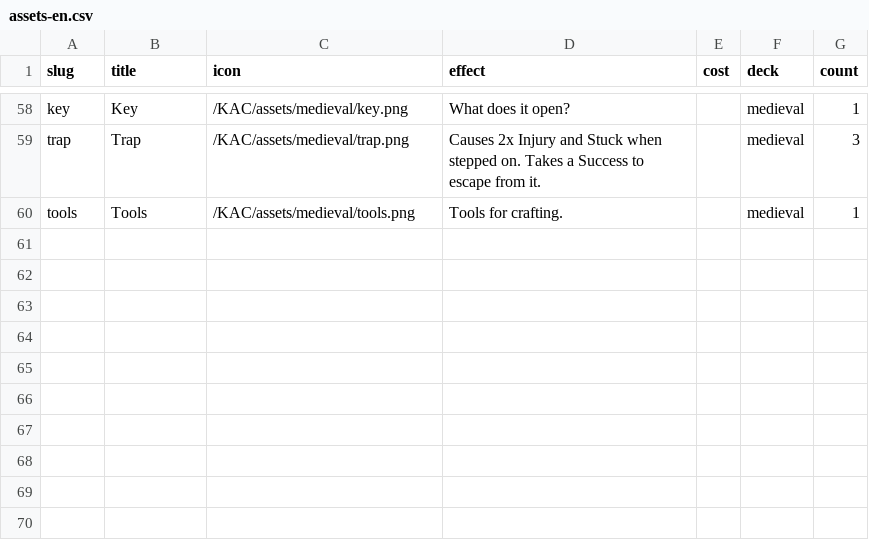
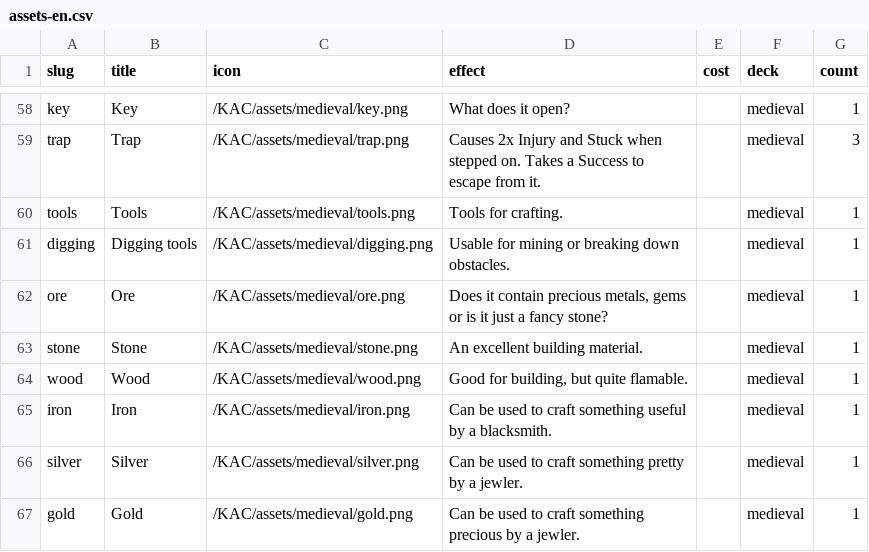
Before and after one commit to tomasreichmann/board-game-prototypes, a CSV file: src/prototypes/kick-ass-cards/data/assets-en.csv, drawn as a sheet; only a part is shown, gaps mark what is left out.

```diff
--- a/src/prototypes/kick-ass-cards/data/assets-en.csv
+++ b/src/prototypes/kick-ass-cards/data/assets-en.csv
@@ -60 +60,8 @@
 "tools","Tools","/KAC/assets/medieval/tools.png","Tools for crafting.","","medieval",1
+"digging","Digging tools","/KAC/assets/medieval/digging.png","Usable for mining or breaking down obstacles.","","medieval",1
+"ore","Ore","/KAC/assets/medieval/ore.png","Does it contain precious metals, gems or is it just a fancy stone?","","medieval",1
+"stone","Stone","/KAC/assets/medieval/stone.png","An excellent building material.","","medieval",1
+"wood","Wood","/KAC/assets/medieval/wood.png","Good for building, but quite flamable.","","medieval",1
+"iron","Iron","/KAC/assets/medieval/iron.png","Can be used to craft something useful by a blacksmith.","","medieval",1
+"silver","Silver","/KAC/assets/medieval/silver.png","Can be used to craft something pretty by a jewler.","","medieval",1
+"gold","Gold","/KAC/assets/medieval/gold.png","Can be used to craft something precious by a jewler.","","medieval",1
```
Also changed, not shown: 31 other files.
